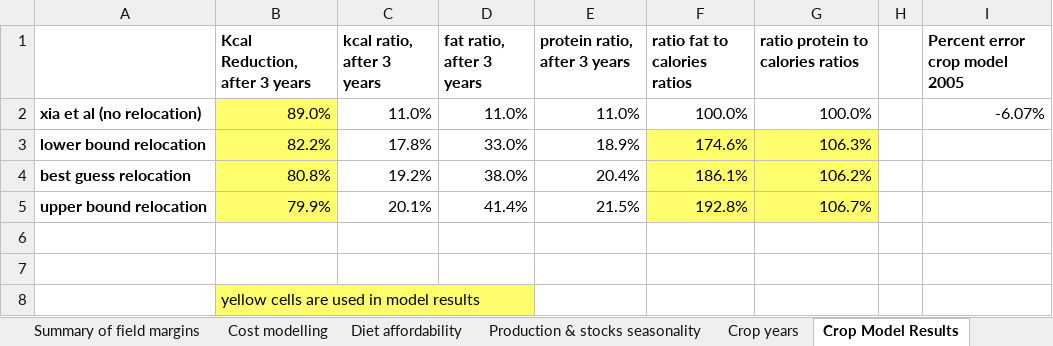
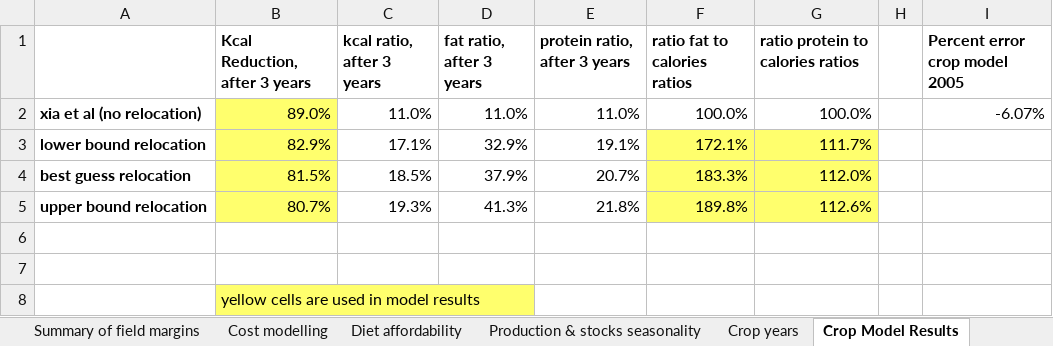
Before and after one commit to allfed/allfed-integrated-model, an Excel workbook: Supplemental_Data.xlsx, sheet Crop Model Results, drawn as a sheet; values as stored, in another font and other column widths than the file's, no borders; removed rows and columns are numbered as before the commit, all else as after; the diff names each change by its address in the sheet, - before the commit and + after, or states it on an @@ line.

Commit message:
adding data folder

```diff
--- a/Supplemental_Data.xlsx (sheet Crop Model Results)
+++ b/Supplemental_Data.xlsx (sheet Crop Model Results)
-row 3: lower bound relocation | 82.2% | 17.8% | 33.0% | 18.9% | 174.6% | 106.3%
-row 4: best guess relocation | 80.8% | 19.2% | 38.0% | 20.4% | 186.1% | 106.2%
-row 5: upper bound relocation | 79.9% | 20.1% | 41.4% | 21.5% | 192.8% | 106.7%
+row 3: lower bound relocation | 82.9% | 17.1% | 32.9% | 19.1% | 172.1% | 111.7%
+row 4: best guess relocation | 81.5% | 18.5% | 37.9% | 20.7% | 183.3% | 112.0%
+row 5: upper bound relocation | 80.7% | 19.3% | 41.3% | 21.8% | 189.8% | 112.6%
```
Also changed, not shown: sheet Crop Model ASRS Relocation Uppe, sheet Crop Model ASRS Relocation Esti, sheet Crop Model ASRS Relocation Lowe, 9 other files.
